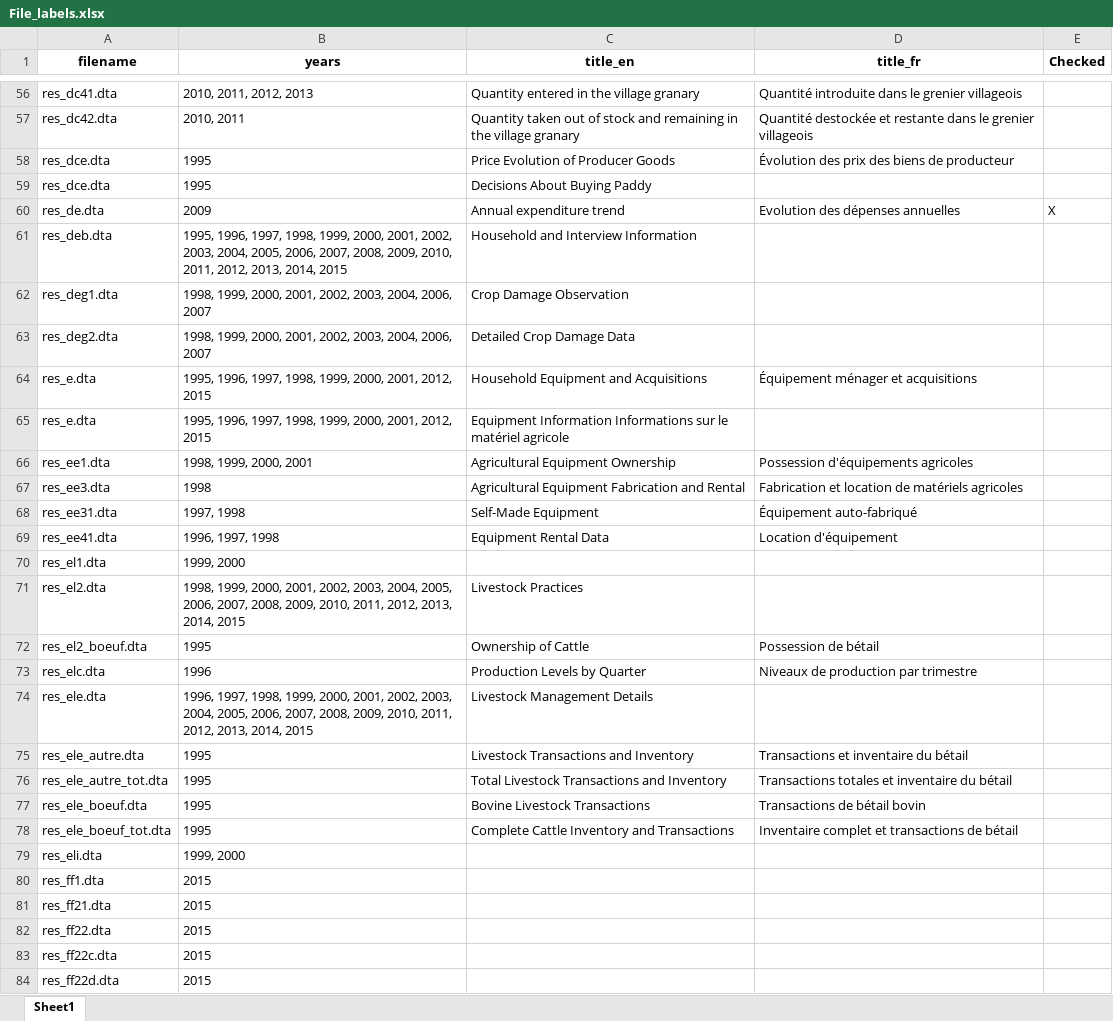
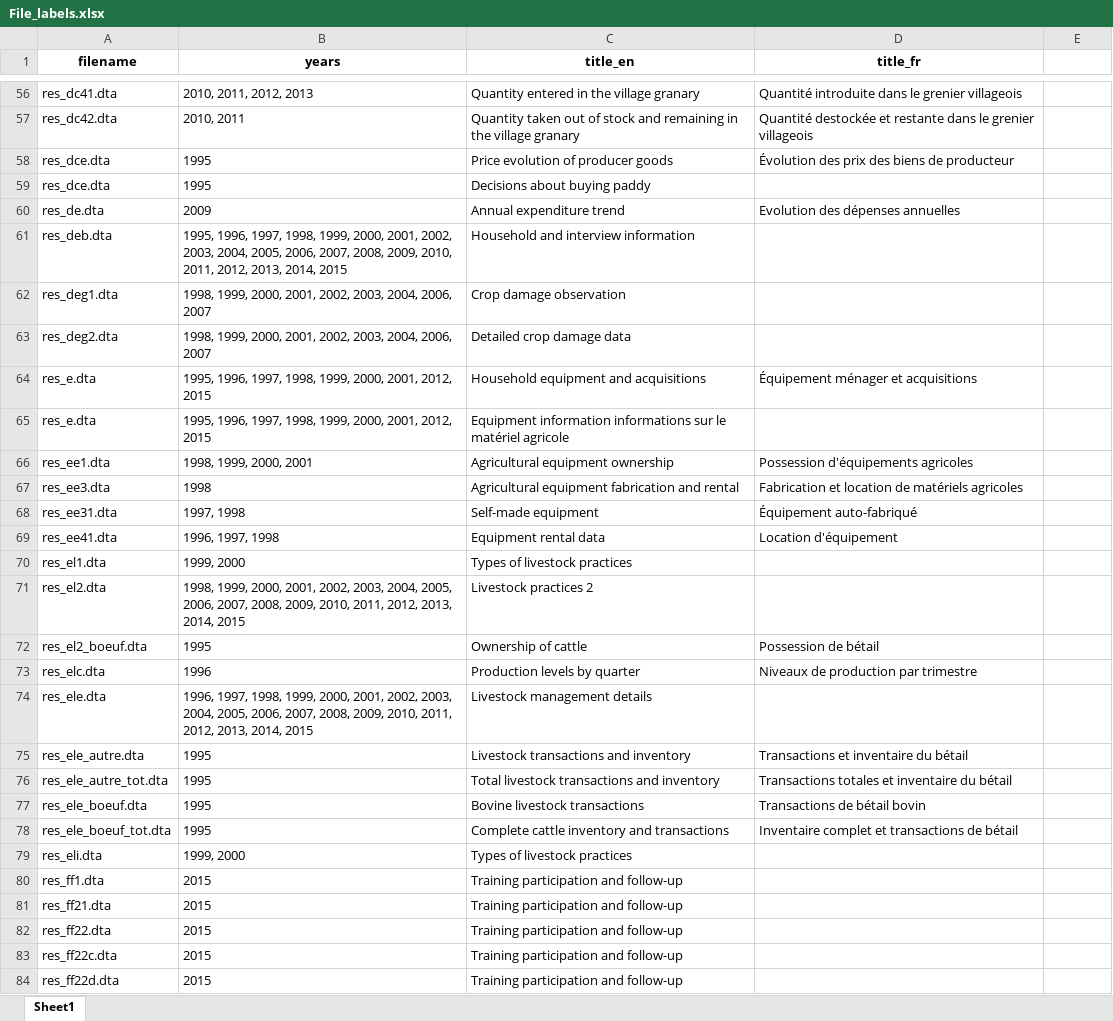
Before and after one commit to BETSAKA/Rural_obs_Madagascar, an Excel workbook: references/File_labels.xlsx, sheet Sheet1, drawn as a sheet; only a part is shown, gaps mark what is left out; values as stored, in another font and other column widths than the file's, no borders; the diff covers the shown part only; the diff names each change by its address in the sheet, - before the commit and + after, or states it on an @@ line.

Commit message:
remove warnings on data preparation section

```diff
--- a/references/File_labels.xlsx (sheet Sheet1)
+++ b/references/File_labels.xlsx (sheet Sheet1)
-E1: Checked
+E1: (empty)
-C58 (title_en): Price Evolution of Producer Goods
+C58 (title_en): Price evolution of producer goods
-C59 (title_en): Decisions About Buying Paddy
+C59 (title_en): Decisions about buying paddy
-E60: X
+E60: (empty)
-C61 (title_en): Household and Interview Information
+C61 (title_en): Household and interview information
-C62 (title_en): Crop Damage Observation
+C62 (title_en): Crop damage observation
-C63 (title_en): Detailed Crop Damage Data
+C63 (title_en): Detailed crop damage data
-C64 (title_en): Household Equipment and Acquisitions
+C64 (title_en): Household equipment and acquisitions
-C65 (title_en): Equipment Information Informations sur le…
+C65 (title_en): Equipment information informations sur le…
-C66 (title_en): Agricultural Equipment Ownership
+C66 (title_en): Agricultural equipment ownership
-C67 (title_en): Agricultural Equipment Fabrication and Rental
+C67 (title_en): Agricultural equipment fabrication and rental
-C68 (title_en): Self-Made Equipment
+C68 (title_en): Self-made equipment
-C69 (title_en): Equipment Rental Data
+C69 (title_en): Equipment rental data
-C70 (title_en): (empty)
+C70 (title_en): Types of livestock practices
-C71 (title_en): Livestock Practices
+C71 (title_en): Livestock practices 2
-C72 (title_en): Ownership of Cattle
+C72 (title_en): Ownership of cattle
-C73 (title_en): Production Levels by Quarter
+C73 (title_en): Production levels by quarter
-C74 (title_en): Livestock Management Details
+C74 (title_en): Livestock management details
-C75 (title_en): Livestock Transactions and Inventory
+C75 (title_en): Livestock transactions and inventory
-C76 (title_en): Total Livestock Transactions and Inventory
+C76 (title_en): Total livestock transactions and inventory
-C77 (title_en): Bovine Livestock Transactions
+C77 (title_en): Bovine livestock transactions
-C78 (title_en): Complete Cattle Inventory and Transactions
+C78 (title_en): Complete cattle inventory and transactions
-C79 (title_en): (empty)
+C79 (title_en): Types of livestock practices
-C80:C84 (title_en): (empty)
+C80:C84 (title_en): Training participation and follow-up
```
Also changed, not shown: 196 edited cells elsewhere in this sheet, correspondence_table2_update.xlsx, 13 other files.
